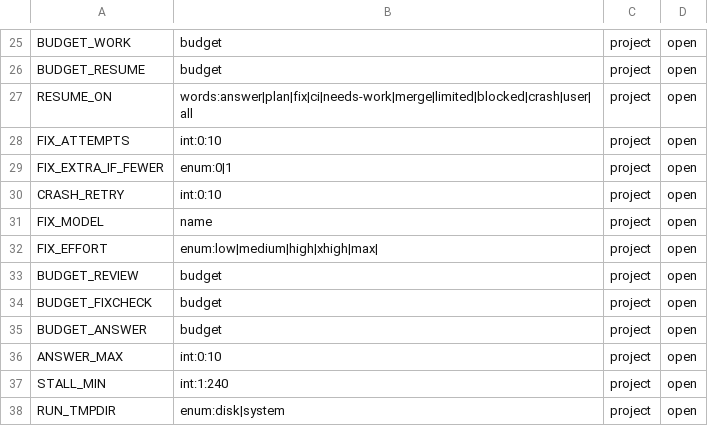
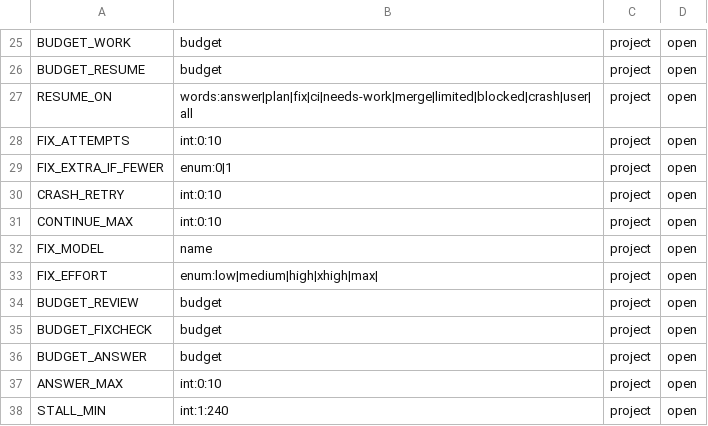
Before and after one commit to glyzer/canccu-dispatcher, a TSV file: lib/canccu-settings.tsv, drawn as a sheet; only a part is shown, gaps mark what is left out; the shorter side is filled out with more unchanged rows.

```diff
--- a/lib/canccu-settings.tsv
+++ b/lib/canccu-settings.tsv
@@ -30,2 +30,3 @@ FIX_EXTRA_IF_FEWER	enum:0|1	project	open
 CRASH_RETRY	int:0:10	project	open
+CONTINUE_MAX	int:0:10	project	open
 FIX_MODEL	name	project	open
```
Also changed, not shown: 13 other files.
